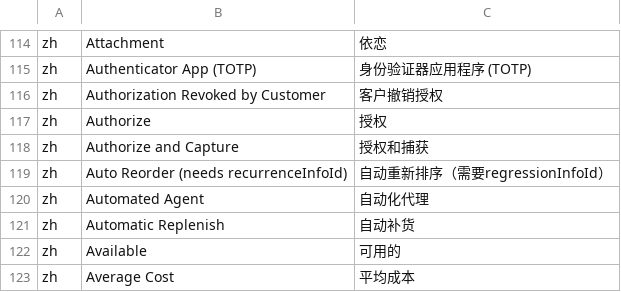
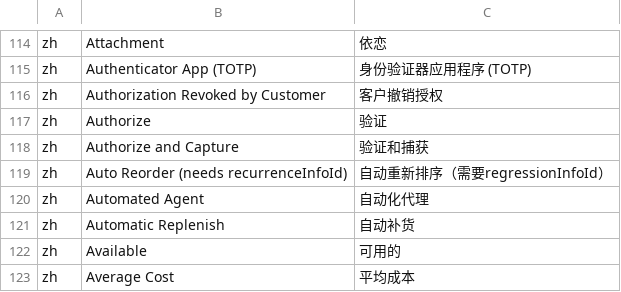
Before and after one commit to hellozhangwei/moqui-zapps, a CSV file: data/EnumerationL10nZh.csv, drawn as a sheet; only a part is shown, gaps mark what is left out.

```diff
--- a/data/EnumerationL10nZh.csv
+++ b/data/EnumerationL10nZh.csv
@@ -116,4 +116,4 @@ zh,Authenticator App (TOTP),身份验证器应用程序 (TOTP)
 zh,Authorization Revoked by Customer,客户撤销授权
-zh,Authorize,授权
-zh,Authorize and Capture,授权和捕获
+zh,Authorize,验证
+zh,Authorize and Capture,验证和捕获
 zh,Auto Reorder (needs recurrenceInfoId),自动重新排序（需要regressionInfoId）
```
Also changed, not shown: data/ScreenL10nZh.csv, data/StatusFlowTransitionL10nZh.csv, 1 other file.
